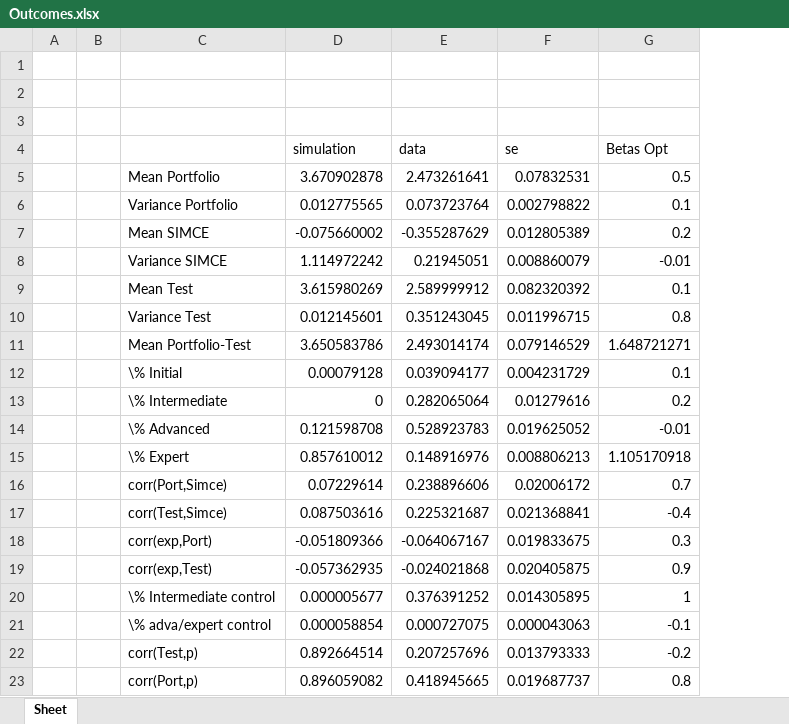
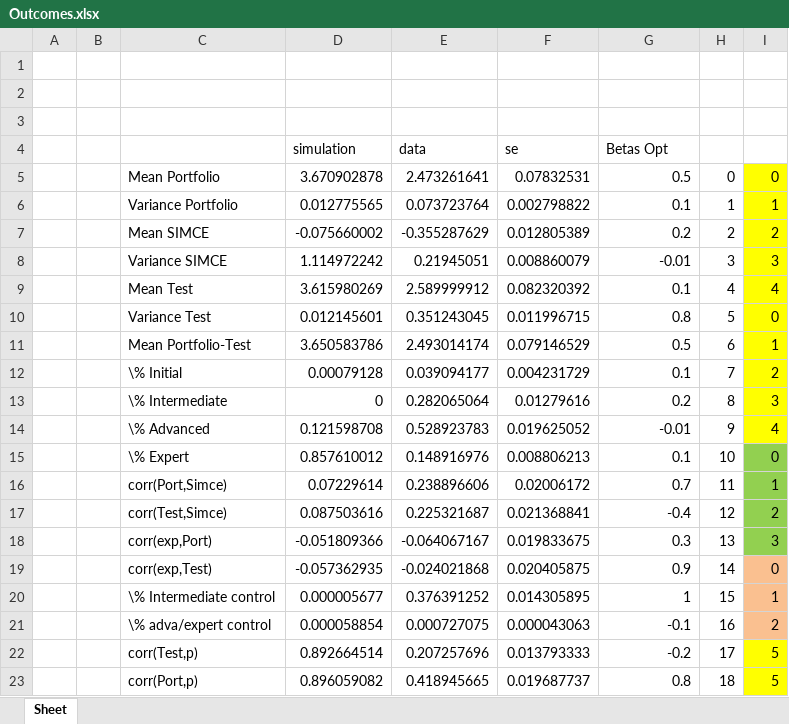
Before and after one commit to jorginho84/teachers, an Excel workbook: Outcomes.xlsx, sheet Sheet, drawn as a sheet; values as stored, in another font and other column widths than the file's, no borders; the diff names each change by its address in the sheet, - before the commit and + after, or states it on an @@ line.

```diff
--- a/Outcomes.xlsx (sheet Sheet)
+++ b/Outcomes.xlsx (sheet Sheet)
+column H, rows 5-23: 0 | 1 | 2 | 3 | 4 | 5 | 6 | 7 | 8 | 9 | 10 | 11 | 12 | 13 | 14 | 15 | 16 | 17 | 18
+column I, rows 5-23: 0 | 1 | 2 | 3 | 4 | 0 | 1 | 2 | 3 | 4 | 0 | 1 | 2 | 3 | 0 | 1 | 2 | 5 | 5
-G11: 1.648721271
+G11: 0.5
-G15: 1.105170918
+G15: 0.1
```
Also changed, not shown: 4 other files.
